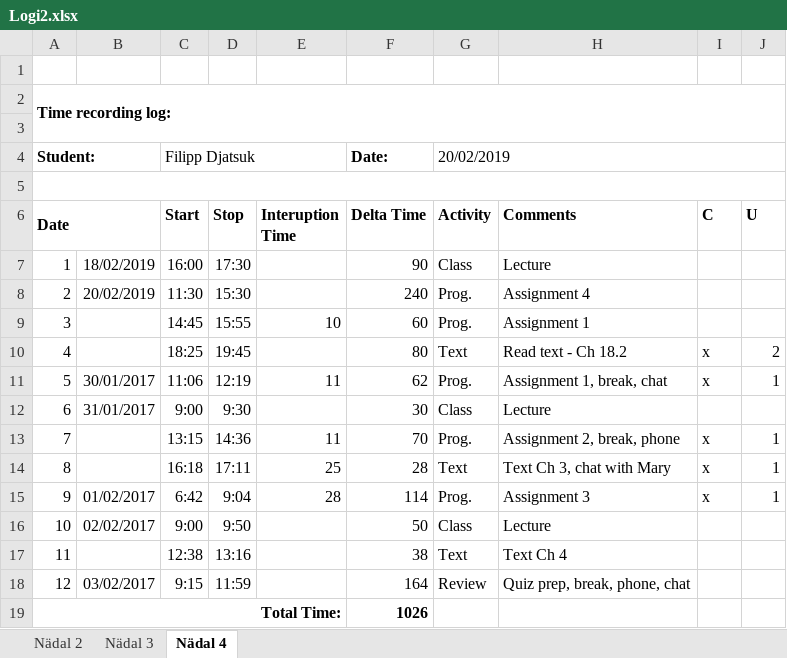
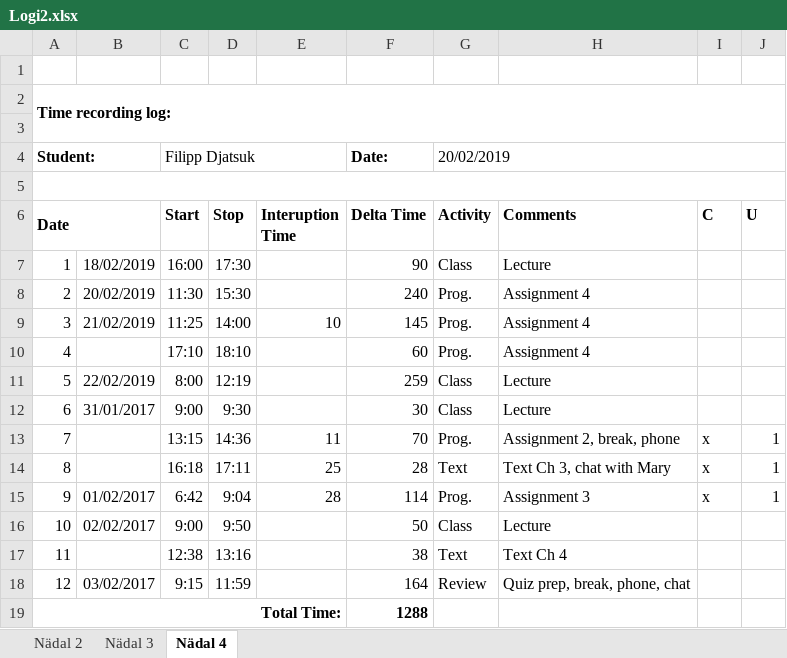
Before and after one commit to filipp1212/ISA2, an Excel workbook: Logs/Logi2.xlsx, sheet Nädal 4, drawn as a sheet; values as stored, in another font and other column widths than the file's, no borders; the diff names each change by its address in the sheet, - before the commit and + after, or states it on an @@ line.

```diff
--- a/Logs/Logi2.xlsx (sheet Nädal 4)
+++ b/Logs/Logi2.xlsx (sheet Nädal 4)
-B9: (empty)
+B9: 21/02/2019
-C9 (Start): 14:45
+C9 (Start): 11:25
-D9 (Stop): 15:55
+D9 (Stop): 14:00
-F9 (Delta Time): 60
+F9 (Delta Time): 145
-H9 (Comments): Assignment 1
+H9 (Comments): Assignment 4
-C10 (Start): 18:25
+C10 (Start): 17:10
-D10 (Stop): 19:45
+D10 (Stop): 18:10
-F10 (Delta Time): 80
+F10 (Delta Time): 60
-G10 (Activity): Text
+G10 (Activity): Prog.
-H10 (Comments): Read text - Ch 18.2
+H10 (Comments): Assignment 4
-I10:I11 (C): x
+I10:I11 (C): (empty)
-J10 (U): 2
+J10 (U): (empty)
-B11: 30/01/2017
+B11: 22/02/2019
-C11 (Start): 11:06
+C11 (Start): 8:00
-E11 (Interuption Time): 11
+E11 (Interuption Time): (empty)
-F11 (Delta Time): 62
+F11 (Delta Time): 259
-G11 (Activity): Prog.
+G11 (Activity): Class
-H11 (Comments): Assignment 1, break, chat
+H11 (Comments): Lecture
-J11 (U): 1
+J11 (U): (empty)
-F19 (Delta Time): 1026
+F19 (Delta Time): 1288
```
Also changed, not shown: 20 other files.
